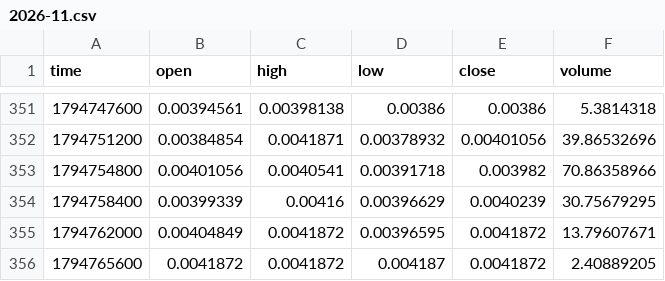
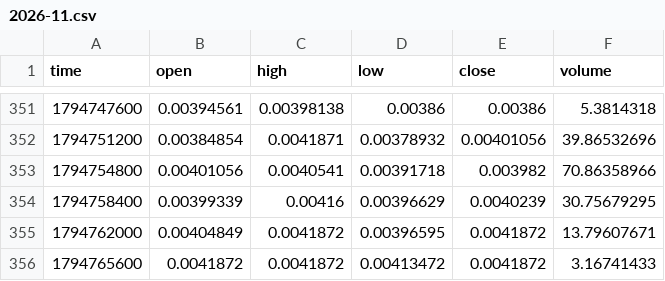
Before and after one commit to MarcanoFilms/xbt-market-data, a CSV file: data/neoxa/BTCB2_BTC/1h/2026-11.csv, drawn as a sheet; only a part is shown, gaps mark what is left out.

```diff
--- a/data/neoxa/BTCB2_BTC/1h/2026-11.csv
+++ b/data/neoxa/BTCB2_BTC/1h/2026-11.csv
@@ -355,2 +355,2 @@ time,open,high,low,close,volume
 1794762000,0.00404849,0.0041872,0.00396595,0.0041872,13.79607671
-1794765600,0.0041872,0.0041872,0.004187,0.0041872,2.40889205
+1794765600,0.0041872,0.0041872,0.00413472,0.0041872,3.16741433
```
Also changed, not shown: data/neoxa/BTCB2_BTC/15m/2026-11.csv, data/neoxa/BTCB2_BTC/5m/2026-11.csv, 10 other files.
